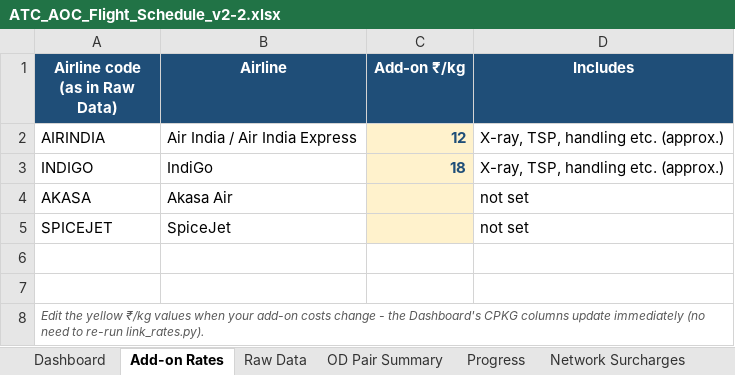
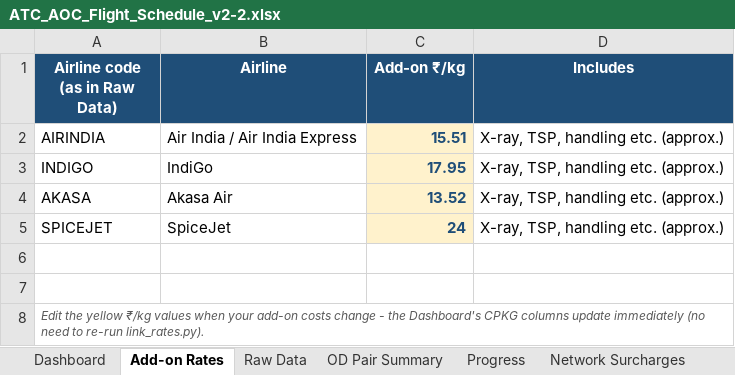
Before and after one commit to ashitaserrao3/TarrifApp, an Excel workbook: data/schedule/ATC_AOC_Flight_Schedule_v2-2.xlsx, sheet Add-on Rates, drawn as a sheet; values as stored, in another font and other column widths than the file's, no borders; the diff names each change by its address in the sheet, - before the commit and + after, or states it on an @@ line.

```diff
--- a/data/schedule/ATC_AOC_Flight_Schedule_v2-2.xlsx (sheet Add-on Rates)
+++ b/data/schedule/ATC_AOC_Flight_Schedule_v2-2.xlsx (sheet Add-on Rates)
-C2 (Add-on ₹/kg): 12
+C2 (Add-on ₹/kg): 15.51
-C3 (Add-on ₹/kg): 18
+C3 (Add-on ₹/kg): 17.95
-C4 (Add-on ₹/kg): (empty)
+C4 (Add-on ₹/kg): 13.52
-D4:D5 (Includes): not set
+D4:D5 (Includes): X-ray, TSP, handling etc. (approx.)
-C5 (Add-on ₹/kg): (empty)
+C5 (Add-on ₹/kg): 24
```
Also changed, not shown: 1 other file.
